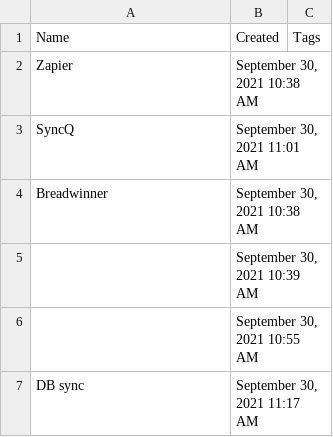
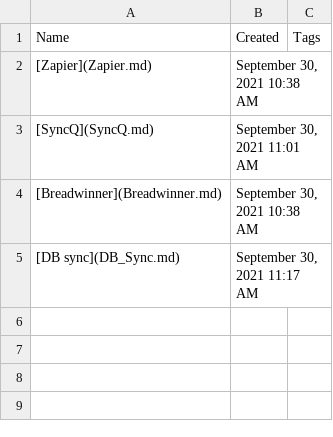
Before and after one commit to Conner1341/quickbooks-research, a CSV file: Quickbooks Online Integrations Research/Third_Party_Integrations.csv, drawn as a sheet.

```diff
--- a/Quickbooks Online Integrations Research/Third_Party_Integrations.csv
+++ b/Quickbooks Online Integrations Research/Third_Party_Integrations.csv
@@ -1,7 +1,5 @@
 Name,Created,Tags
-"Zapier ","September 30, 2021 10:38 AM",
-SyncQ,"September 30, 2021 11:01 AM",
-Breadwinner,"September 30, 2021 10:38 AM",
-,"September 30, 2021 10:39 AM",
-,"September 30, 2021 10:55 AM",
-DB sync,"September 30, 2021 11:17 AM",
+"[Zapier](Zapier.md) ","September 30, 2021 10:38 AM",
+[SyncQ](SyncQ.md),"September 30, 2021 11:01 AM",
+[Breadwinner](Breadwinner.md),"September 30, 2021 10:38 AM",
+[DB sync](DB_Sync.md),"September 30, 2021 11:17 AM",
```
Also changed, not shown: 2 other files.
